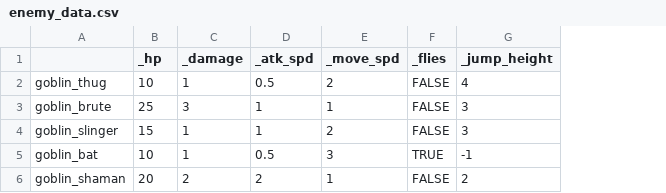
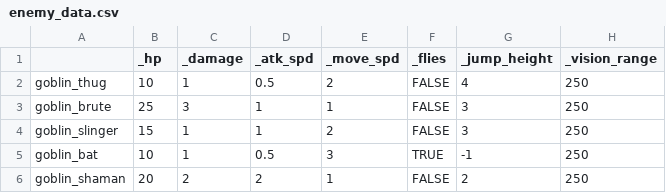
Before and after one commit to Fatcat202/Wizards-Apprentice, a CSV file: Wizards Apprentice/datafiles/enemy_data.csv, drawn as a sheet; the diff names each change by its address in the sheet, - before the commit and + after, or states it on an @@ line.

Commit message:
Player Search
Added functionality for enemies to detect the player, with vision blocked by steam and platforms.

```diff
--- a/Wizards Apprentice/datafiles/enemy_data.csv
+++ b/Wizards Apprentice/datafiles/enemy_data.csv
+column H (_vision_range), rows 2-6: all 250
```
Also changed, not shown: 8 other files.
